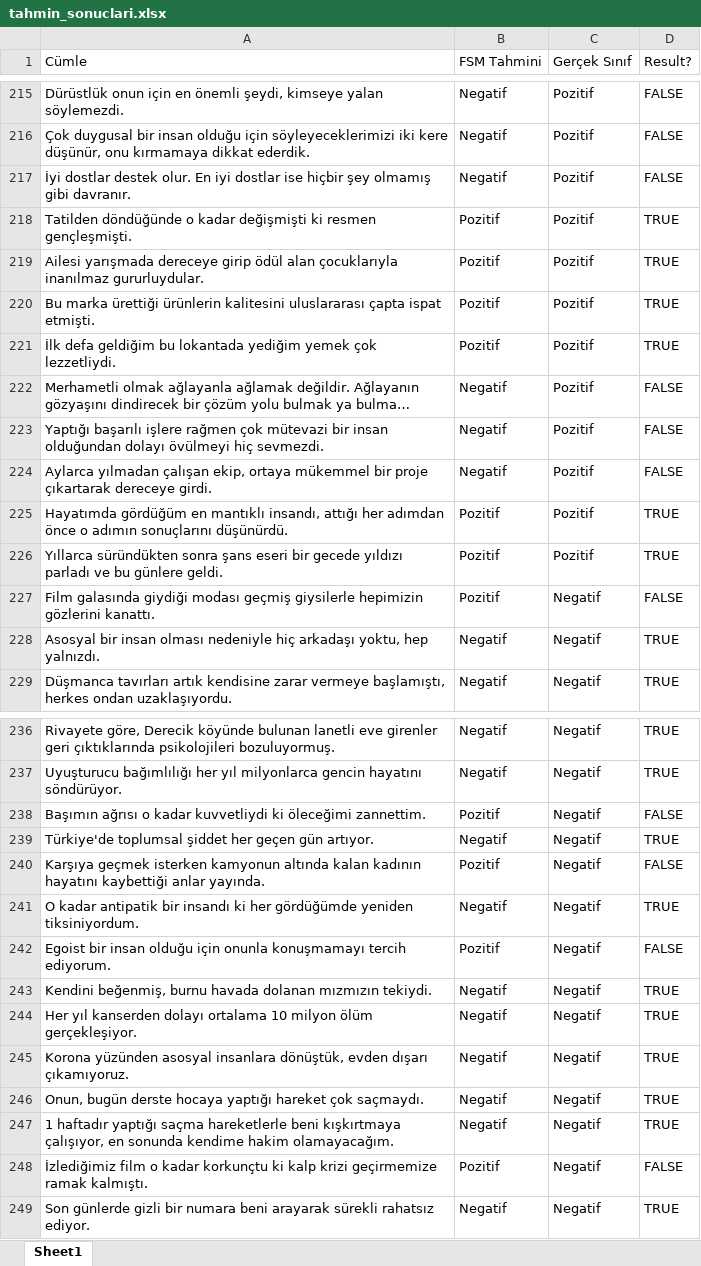
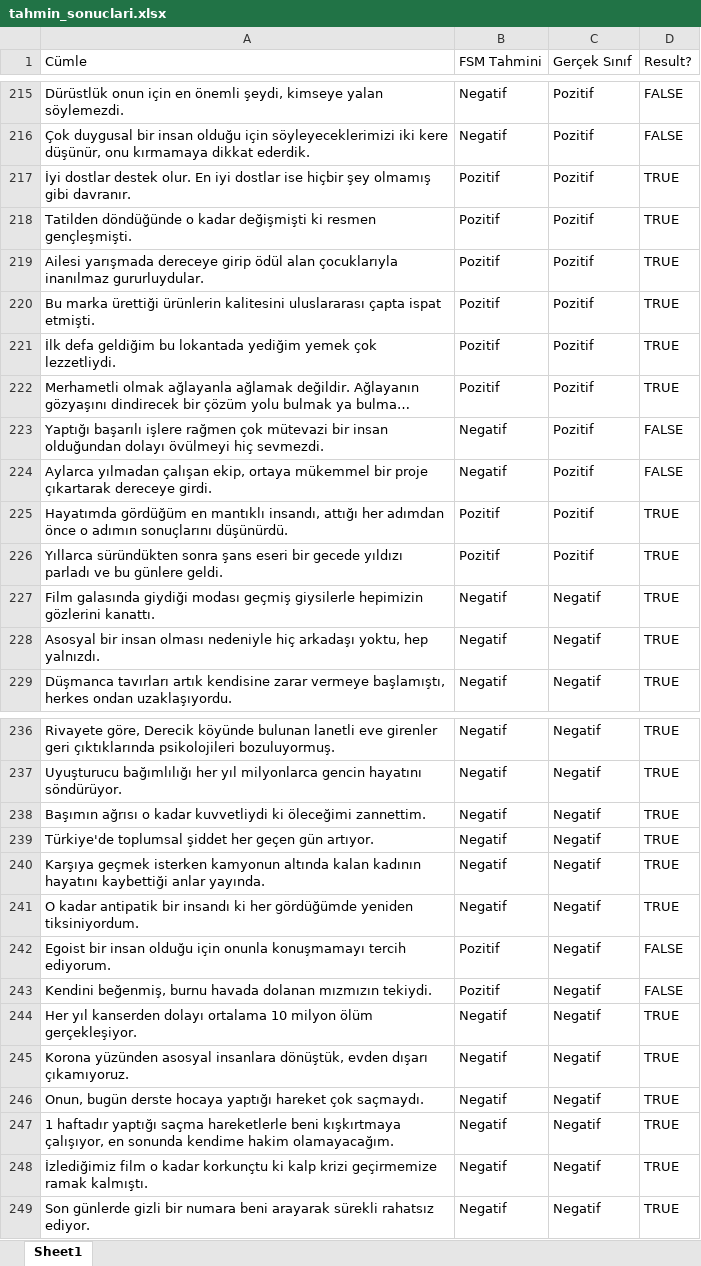
Before and after one commit to lutfubedel/Python_DuyguAnalizi, an Excel workbook: tahmin_sonuclari.xlsx, sheet Sheet1, drawn as a sheet; only a part is shown, gaps mark what is left out; long unchanged cells end in …; values as stored, in another font and other column widths than the file's, no cell formats; the diff covers the shown part only; the diff names each change by its address in the sheet, - before the commit and + after, or states it on an @@ line.

```diff
--- a/tahmin_sonuclari.xlsx (sheet Sheet1)
+++ b/tahmin_sonuclari.xlsx (sheet Sheet1)
-B217 (FSM Tahmini): Negatif
+B217 (FSM Tahmini): Pozitif
-D217 (Result?): FALSE
+D217 (Result?): TRUE
-B222 (FSM Tahmini): Negatif
+B222 (FSM Tahmini): Pozitif
-D222 (Result?): FALSE
+D222 (Result?): TRUE
-B227 (FSM Tahmini): Pozitif
+B227 (FSM Tahmini): Negatif
-D227 (Result?): FALSE
+D227 (Result?): TRUE
-B238 (FSM Tahmini): Pozitif
+B238 (FSM Tahmini): Negatif
-D238 (Result?): FALSE
+D238 (Result?): TRUE
-B240 (FSM Tahmini): Pozitif
+B240 (FSM Tahmini): Negatif
-D240 (Result?): FALSE
+D240 (Result?): TRUE
-B243 (FSM Tahmini): Negatif
+B243 (FSM Tahmini): Pozitif
-D243 (Result?): TRUE
+D243 (Result?): FALSE
-B248 (FSM Tahmini): Pozitif
+B248 (FSM Tahmini): Negatif
-D248 (Result?): FALSE
+D248 (Result?): TRUE
```
Also changed, not shown: 54 edited cells elsewhere in this sheet, cell formats, hatalar.xlsx, 3 other files.
